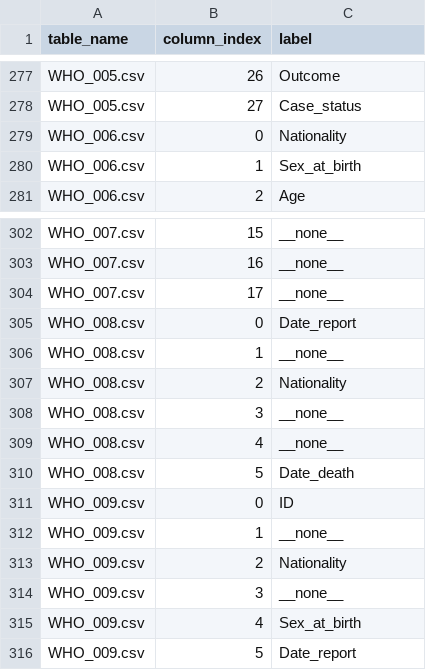
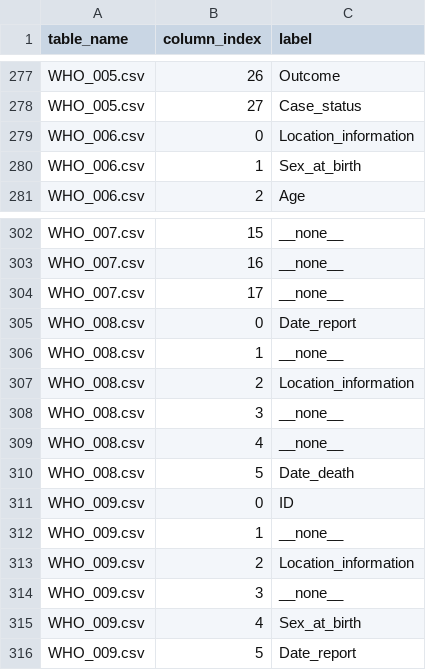
Before and after one commit to Omadzze/WHO_labels, a CSV file: gold/cta_gt.csv, drawn as a sheet; only a part is shown, gaps mark what is left out.

Commit message:
fix for labels

```diff
--- a/gold/cta_gt.csv
+++ b/gold/cta_gt.csv
@@ -278,3 +278,3 @@ WHO_005.csv,26,Outcome
 WHO_005.csv,27,Case_status
-WHO_006.csv,0,Nationality
+WHO_006.csv,0,Location_information
 WHO_006.csv,1,Sex_at_birth
@@ -306,3 +306,3 @@ WHO_008.csv,0,Date_report
 WHO_008.csv,1,__none__
-WHO_008.csv,2,Nationality
+WHO_008.csv,2,Location_information
 WHO_008.csv,3,__none__
@@ -312,3 +312,3 @@ WHO_009.csv,0,ID
 WHO_009.csv,1,__none__
-WHO_009.csv,2,Nationality
+WHO_009.csv,2,Location_information
 WHO_009.csv,3,__none__
```
